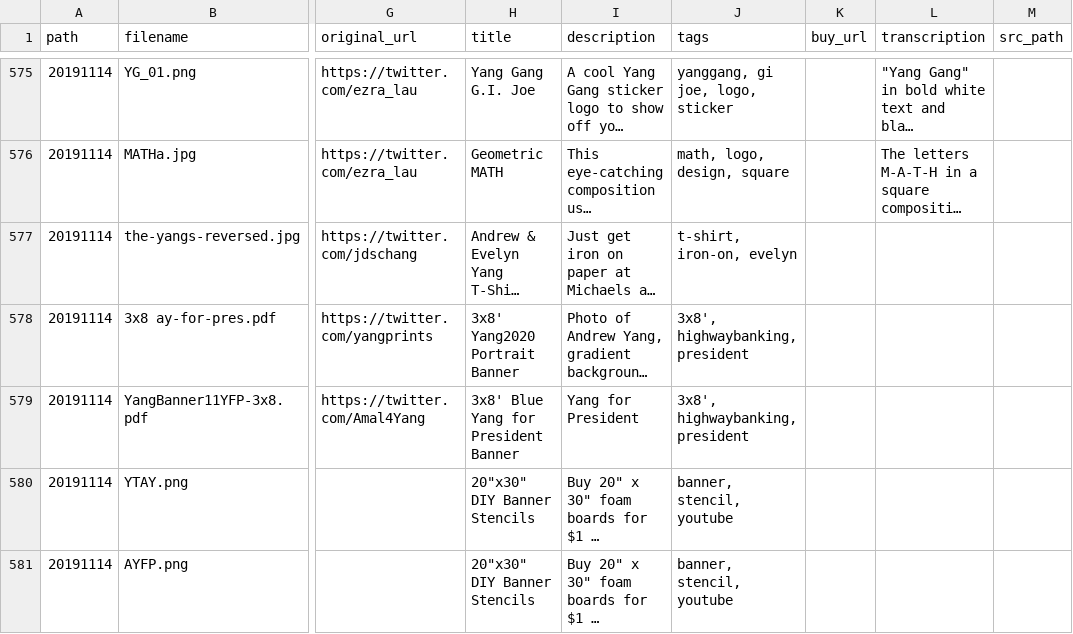
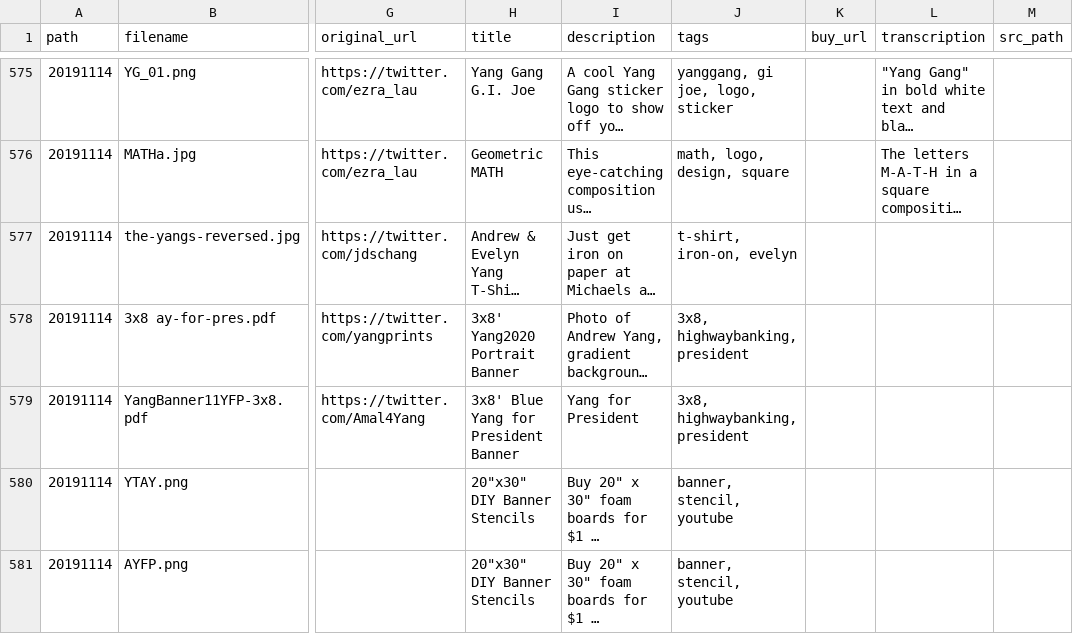
Before and after one commit to mikhuang/yang-prints, a CSV file: data/materials.csv, drawn as a sheet; only a part is shown, gaps mark what is left out; long unchanged cells end in …; the diff covers the shown part only; the diff names each change by its address in the sheet, - before the commit and + after, or states it on an @@ line.

```diff
--- a/data/materials.csv
+++ b/data/materials.csv
-J578:J579 (tags): 3x8', highwaybanking, president
+J578:J579 (tags): 3x8, highwaybanking, president
```
Also changed, not shown: 13 edited cells elsewhere in this file, 1 other file.
